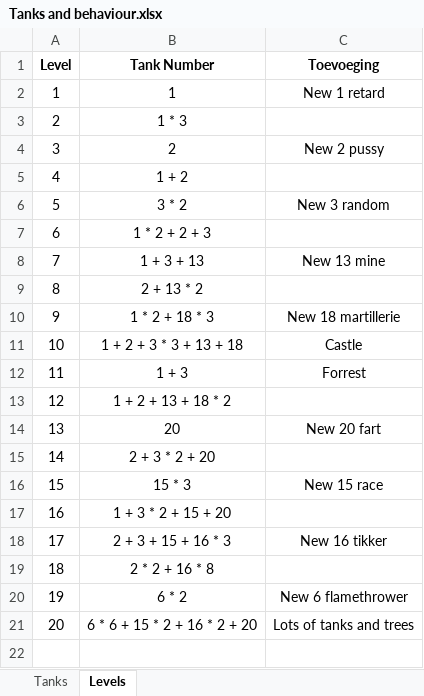
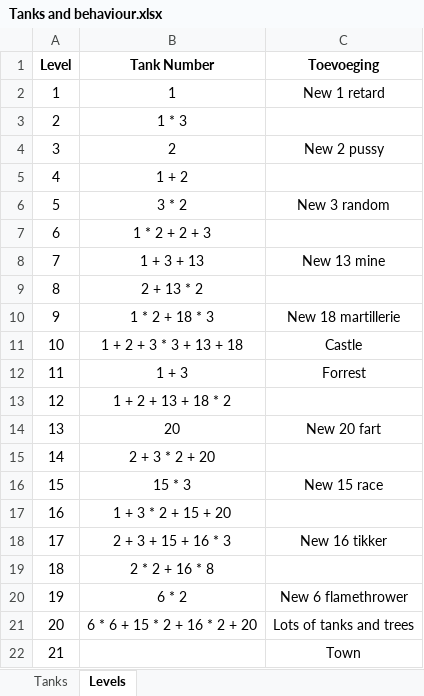
Before and after one commit to Rocketmannnnnnn/Tank-You-Github, an Excel workbook: Tanks and behaviour.xlsx, sheet Levels, drawn as a sheet; values as stored, in another font and other column widths than the file's, no borders; the diff names each change by its address in the sheet, - before the commit and + after, or states it on an @@ line.

Commit message:
Level 21

```diff
--- a/Tanks and behaviour.xlsx (sheet Levels)
+++ b/Tanks and behaviour.xlsx (sheet Levels)
+row 22: 21 |  | Town
```
Also changed, not shown: 47 other files.
